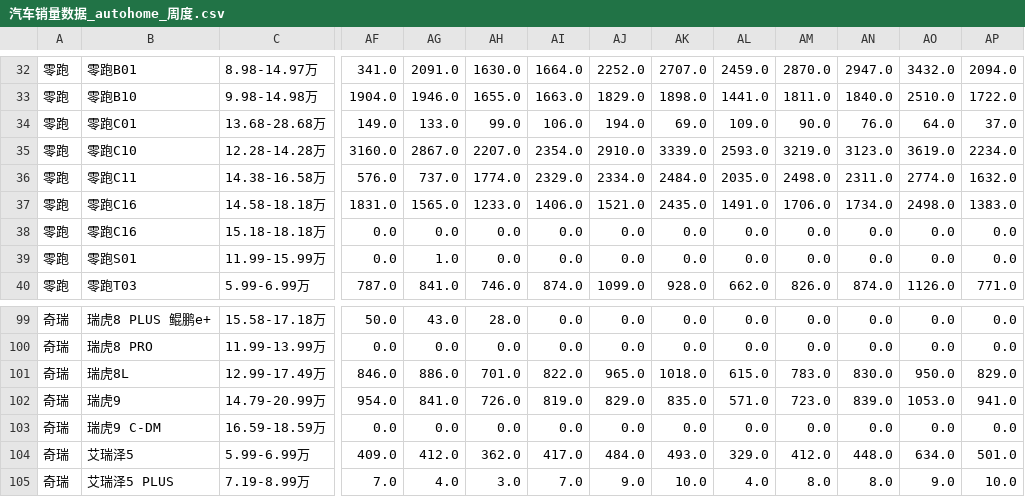
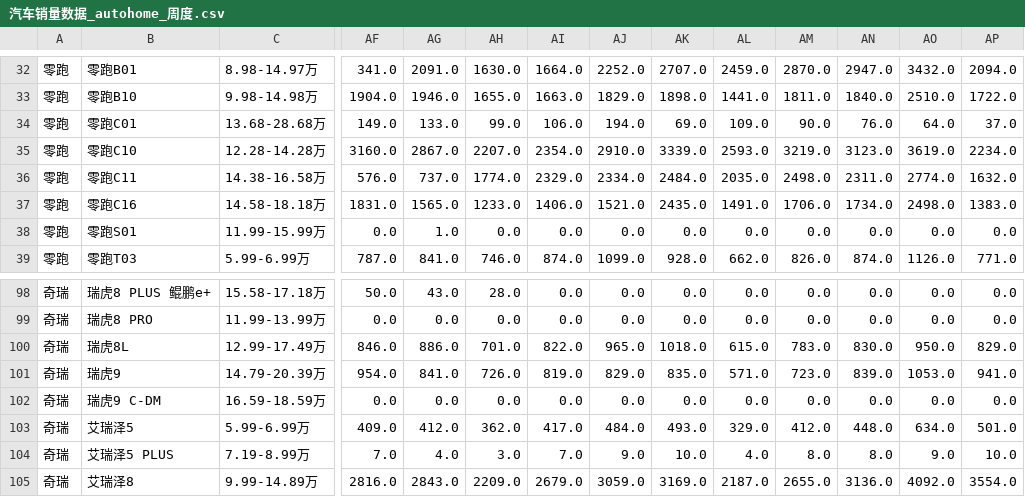
Before and after one commit to Jeffery-Lou/car-sales-analysis, a CSV file: 汽车销量数据_autohome_周度.csv, drawn as a sheet; only a part is shown, gaps mark what is left out; the shorter side is filled out with more unchanged rows; removed rows and columns are numbered as before the commit, all else as after; rows hold the shown columns only; the diff names each change by its address in the sheet, - before the commit and + after, or states it on an @@ line.

```diff
--- a/汽车销量数据_autohome_周度.csv
+++ b/汽车销量数据_autohome_周度.csv
-row 37: 零跑 | 零跑C16 | 14.58-18.18万 | 1831.0 | 1565.0 | 1233.0 | 1406.0 | 1521.0 | 2435.0 | 1491.0 | 1706.0 | 1734.0 | 2498.0 | 1383.0
-C37: 15.18-18.18万
+C37: 14.58-18.18万
-AF37: 0.0
+AF37: 1831.0
-AG37: 0.0
+AG37: 1565.0
-AH37: 0.0
+AH37: 1233.0
-AI37: 0.0
+AI37: 1406.0
-AJ37: 0.0
+AJ37: 1521.0
-AK37: 0.0
+AK37: 2435.0
-AL37: 0.0
+AL37: 1491.0
-AM37: 0.0
+AM37: 1706.0
-AN37: 0.0
+AN37: 1734.0
-AO37: 0.0
+AO37: 2498.0
-AP37: 0.0
+AP37: 1383.0
-C101: 14.79-20.99万
+C101: 14.79-20.39万
```
Also changed, not shown: 汽车销量数据.csv.
